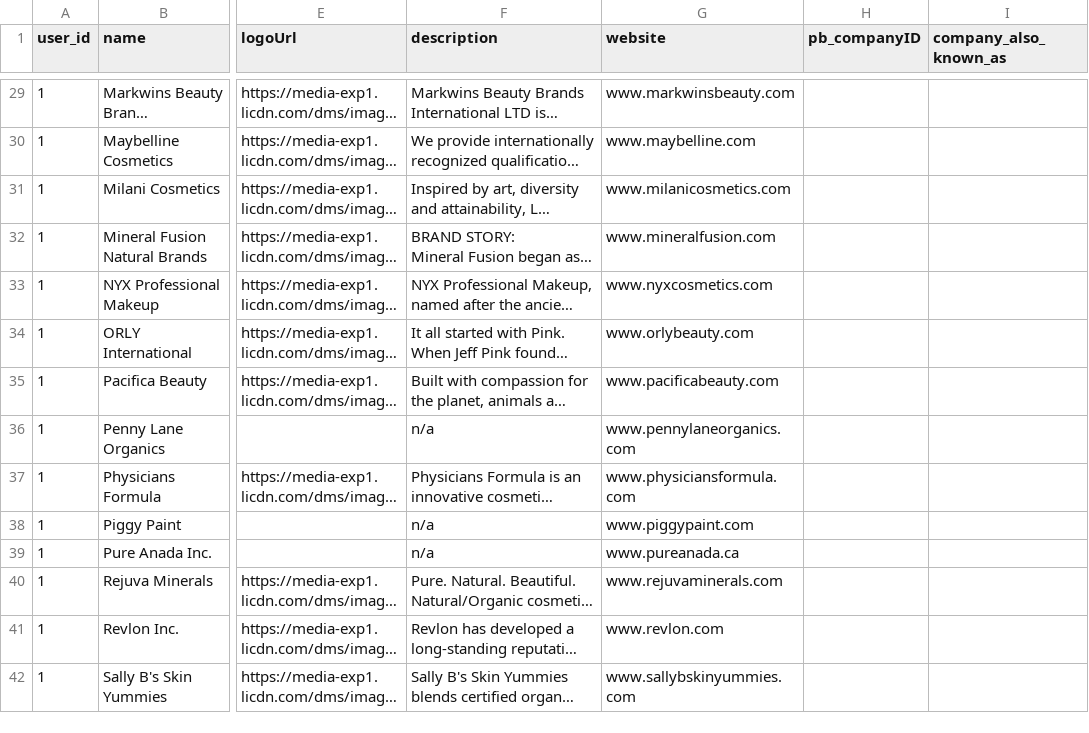
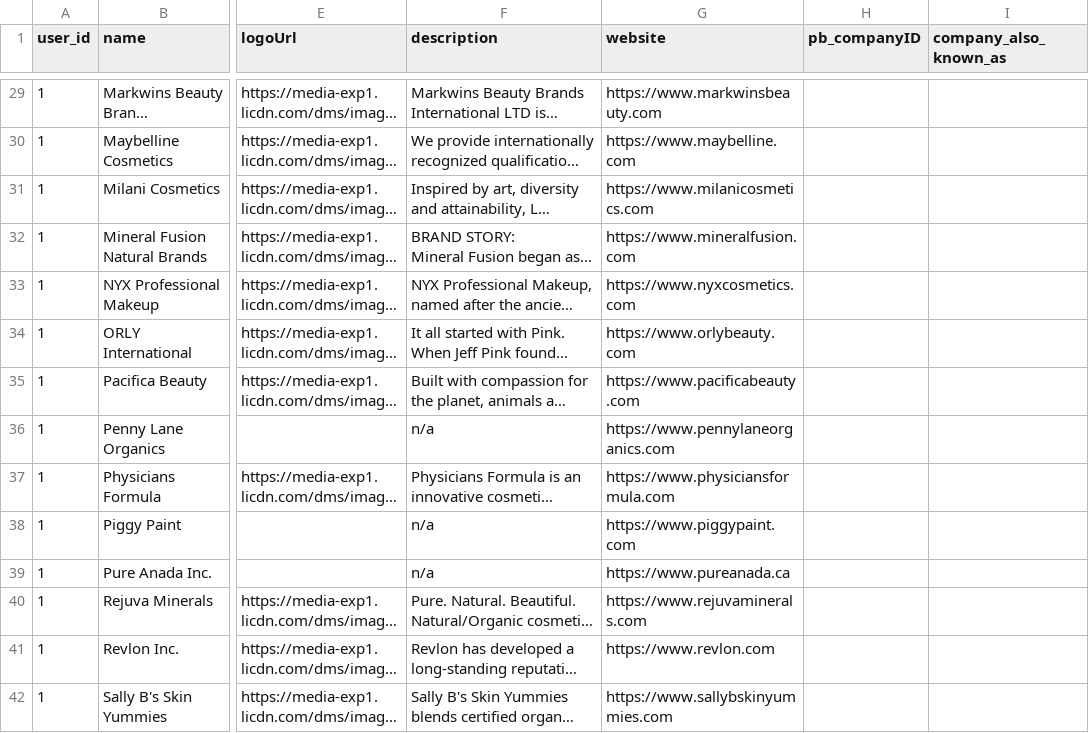
Before and after one commit to swilson-pro/will-intel-app, a CSV file: lib/seeds/companies_first_seed_simple.csv, drawn as a sheet; only a part is shown, gaps mark what is left out; long unchanged cells end in …; the diff covers the shown part only; the diff names each change by its address in the sheet, - before the commit and + after, or states it on an @@ line.

```diff
--- a/lib/seeds/companies_first_seed_simple.csv
+++ b/lib/seeds/companies_first_seed_simple.csv
-G29 (website): www.markwinsbeauty.com
+G29 (website): https://www.markwinsbeauty.com
-G30 (website): www.maybelline.com
+G30 (website): https://www.maybelline.com
-G31 (website): www.milanicosmetics.com
+G31 (website): https://www.milanicosmetics.com
-G32 (website): www.mineralfusion.com
+G32 (website): https://www.mineralfusion.com
-G33 (website): www.nyxcosmetics.com
+G33 (website): https://www.nyxcosmetics.com
-G34 (website): www.orlybeauty.com
+G34 (website): https://www.orlybeauty.com
-G35 (website): www.pacificabeauty.com
+G35 (website): https://www.pacificabeauty.com
-G36 (website): www.pennylaneorganics.com
+G36 (website): https://www.pennylaneorganics.com
-G37 (website): www.physiciansformula.com
+G37 (website): https://www.physiciansformula.com
-G38 (website): www.piggypaint.com
+G38 (website): https://www.piggypaint.com
-G39 (website): www.pureanada.ca
+G39 (website): https://www.pureanada.ca
-G40 (website): www.rejuvaminerals.com
+G40 (website): https://www.rejuvaminerals.com
-G41 (website): www.revlon.com
+G41 (website): https://www.revlon.com
-G42 (website): www.sallybskinyummies.com
+G42 (website): https://www.sallybskinyummies.com
```
Also changed, not shown: 80 edited cells elsewhere in this file, 14 other files.
